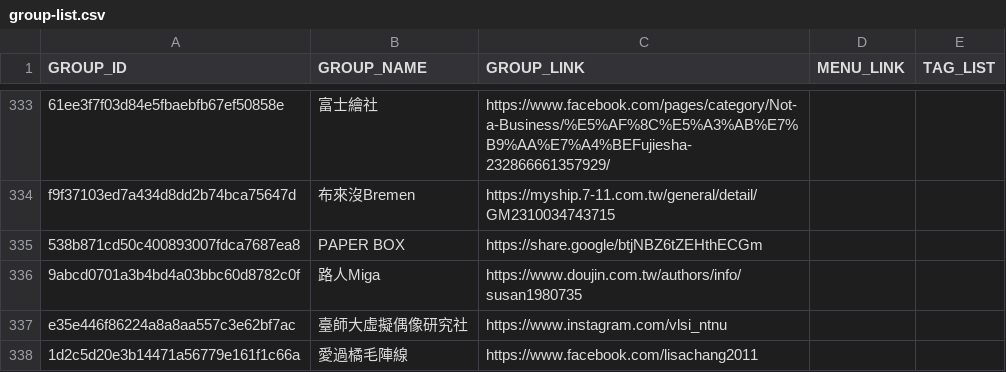
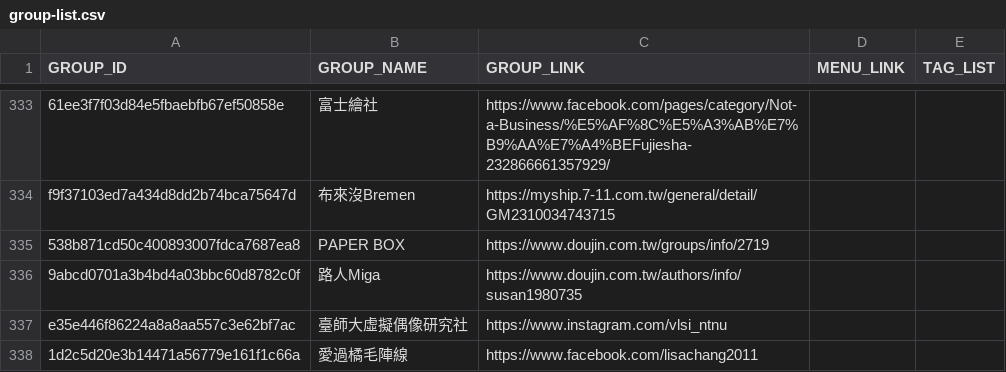
Before and after one commit to nh60211as/DoujinMapMarker, a CSV file: data/CWT72/group-list.csv, drawn as a sheet; only a part is shown, gaps mark what is left out; the diff names each change by its address in the sheet, - before the commit and + after, or states it on an @@ line.

Commit message:
feat: update data

```diff
--- a/data/CWT72/group-list.csv
+++ b/data/CWT72/group-list.csv
-C335 (GROUP_LINK): https://share.google/btjNBZ6tZEHthECGm
+C335 (GROUP_LINK): https://www.doujin.com.tw/groups/info/2719
```
Also changed, not shown: 1 other file.
